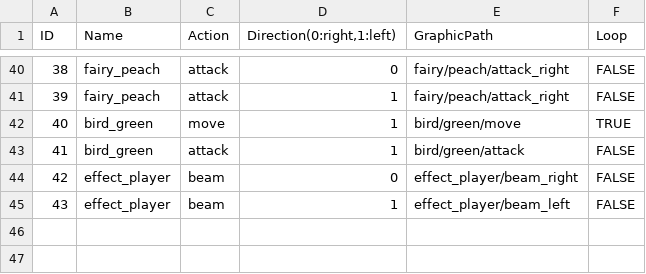
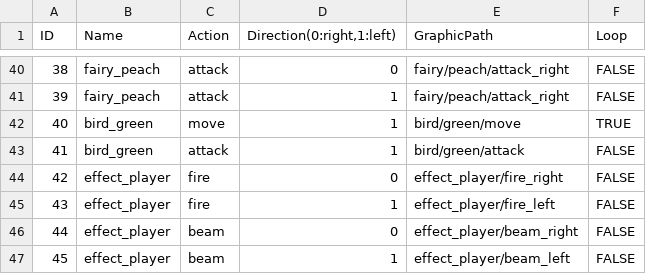
Before and after one commit to WatabeAYumi1018/Palloon, a CSV file: ManagedDxlGame/csv/AnimLoad.csv, drawn as a sheet; only a part is shown, gaps mark what is left out; addresses are those after the commit; the diff names each change by its address in the sheet, - before the commit and + after, or states it on an @@ line.

```diff
--- a/ManagedDxlGame/csv/AnimLoad.csv
+++ b/ManagedDxlGame/csv/AnimLoad.csv
+row 44: 42 | effect_player | fire | 0 | effect_player/fire_right | FALSE
+row 45: 43 | effect_player | fire | 1 | effect_player/fire_left | FALSE
@@ column A (ID) renumbered from row 46 down @@
```
Also changed, not shown: 17 other files.
